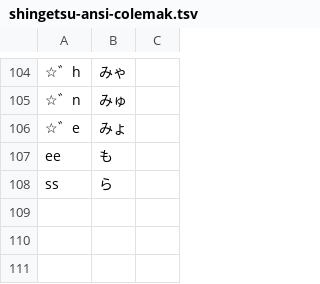
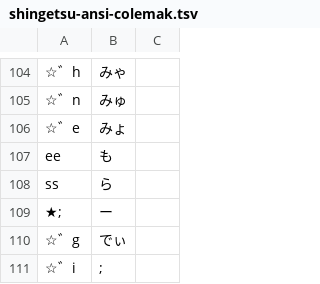
Before and after one commit to nagamine-git/shingetsu-layout, a TSV file: shingetsu-ansi-colemak.tsv, drawn as a sheet; only a part is shown, gaps mark what is left out.

```diff
--- a/shingetsu-ansi-colemak.tsv
+++ b/shingetsu-ansi-colemak.tsv
@@ -108 +108,4 @@ ee	も
 ss	ら
+★;	ー
+☆゛g	でぃ
+☆゛i	;
```
Also changed, not shown: shingetsu-ansi-qwerty.tsv, 2 other files.
